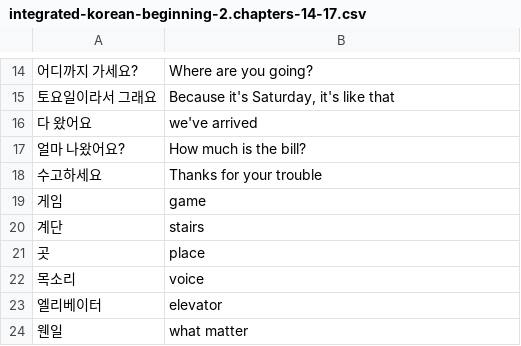
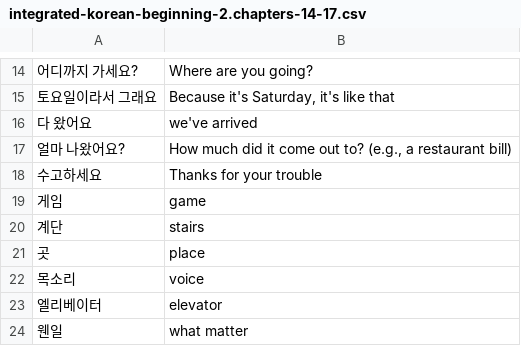
Before and after one commit to bryanesmith/flashcards, a CSV file: Korean Language/integrated-korean-beginning-2.chapters-14-17.csv, drawn as a sheet; only a part is shown, gaps mark what is left out.

Commit message:
fix typos

```diff
--- a/Korean Language/integrated-korean-beginning-2.chapters-14-17.csv
+++ b/Korean Language/integrated-korean-beginning-2.chapters-14-17.csv
@@ -16,3 +16,3 @@
 "다 왔어요","we've arrived"
-"얼마 나왔어요?","How much is the bill?"
+"얼마 나왔어요?","How much did it come out to? (e.g., a restaurant bill)"
 "수고하세요","Thanks for your trouble"
```
Also changed, not shown: Korean Language/korean-grammar-in-use-intermediate.csv, Korean Language/misc.csv, 8 other files.
